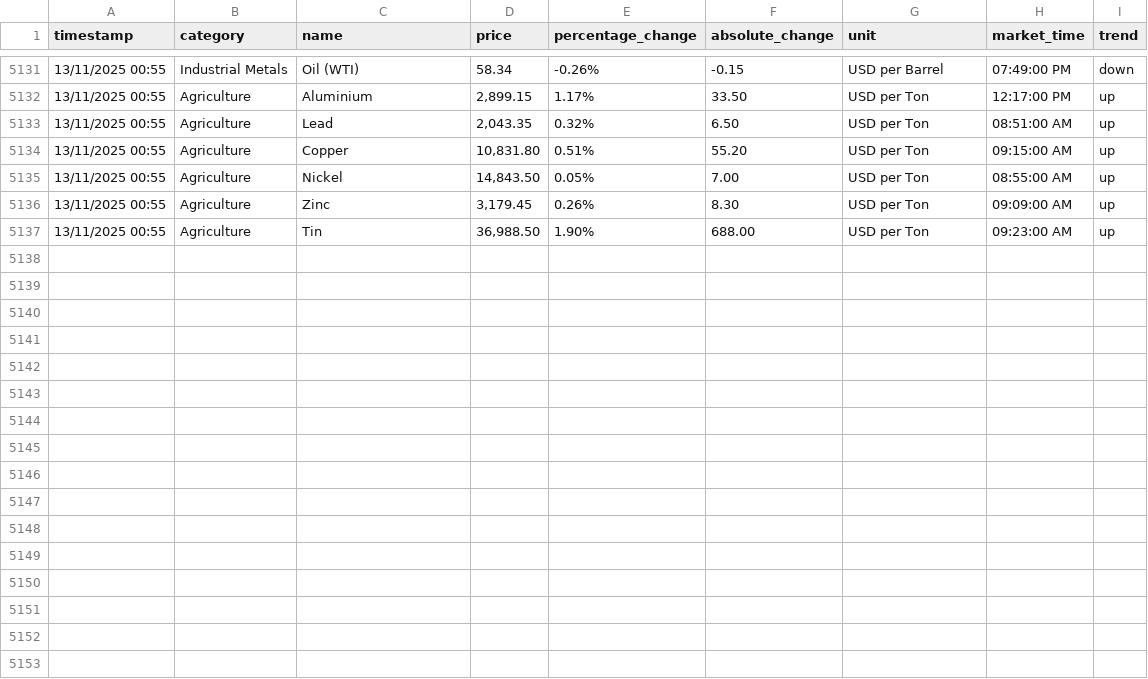
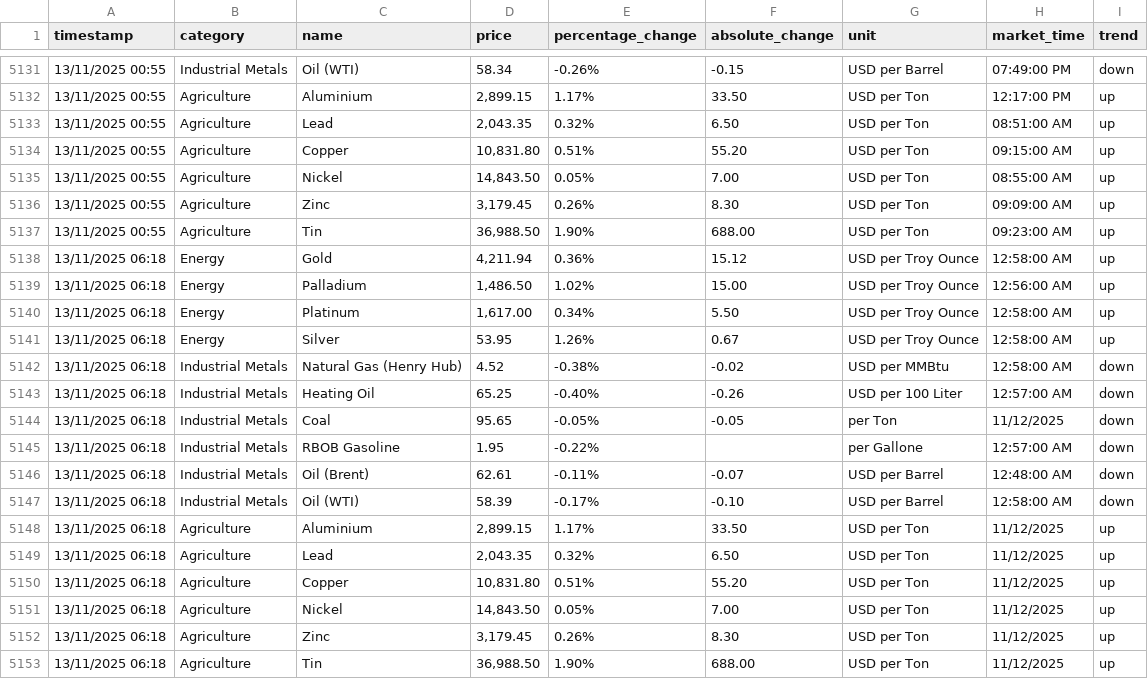
Before and after one commit to yiangostim/commodity-price-scraper, a CSV file: data/commodity_prices.csv, drawn as a sheet; only a part is shown, gaps mark what is left out.

```diff
--- a/data/commodity_prices.csv
+++ b/data/commodity_prices.csv
@@ -5137 +5137,17 @@ timestamp,category,name,price,percentage_change,absolute_change,unit,market_time
 13/11/2025 00:55,Agriculture,Tin,"36,988.50",1.90%,688.00,USD per Ton,09:23:00 AM,up
+13/11/2025 06:18,Energy,Gold,"4,211.94",0.36%,15.12,USD per Troy Ounce,12:58:00 AM,up
+13/11/2025 06:18,Energy,Palladium,"1,486.50",1.02%,15.00,USD per Troy Ounce,12:56:00 AM,up
+13/11/2025 06:18,Energy,Platinum,"1,617.00",0.34%,5.50,USD per Troy Ounce,12:58:00 AM,up
+13/11/2025 06:18,Energy,Silver,53.95,1.26%,0.67,USD per Troy Ounce,12:58:00 AM,up
+13/11/2025 06:18,Industrial Metals,Natural Gas (Henry Hub),4.52,-0.38%,-0.02,USD per MMBtu,12:58:00 AM,down
+13/11/2025 06:18,Industrial Metals,Heating Oil,65.25,-0.40%,-0.26,USD per 100 Liter,12:57:00 AM,down
+13/11/2025 06:18,Industrial Metals,Coal,95.65,-0.05%,-0.05,per Ton,11/12/2025,down
+13/11/2025 06:18,Industrial Metals,RBOB Gasoline,1.95,-0.22%,,per Gallone,12:57:00 AM,down
+13/11/2025 06:18,Industrial Metals,Oil (Brent),62.61,-0.11%,-0.07,USD per Barrel,12:48:00 AM,down
+13/11/2025 06:18,Industrial Metals,Oil (WTI),58.39,-0.17%,-0.10,USD per Barrel,12:58:00 AM,down
+13/11/2025 06:18,Agriculture,Aluminium,"2,899.15",1.17%,33.50,USD per Ton,11/12/2025,up
+13/11/2025 06:18,Agriculture,Lead,"2,043.35",0.32%,6.50,USD per Ton,11/12/2025,up
+13/11/2025 06:18,Agriculture,Copper,"10,831.80",0.51%,55.20,USD per Ton,11/12/2025,up
+13/11/2025 06:18,Agriculture,Nickel,"14,843.50",0.05%,7.00,USD per Ton,11/12/2025,up
+13/11/2025 06:18,Agriculture,Zinc,"3,179.45",0.26%,8.30,USD per Ton,11/12/2025,up
+13/11/2025 06:18,Agriculture,Tin,"36,988.50",1.90%,688.00,USD per Ton,11/12/2025,up
```
Also changed, not shown: 1 other file.
